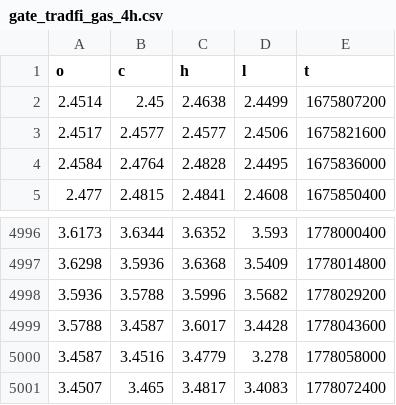
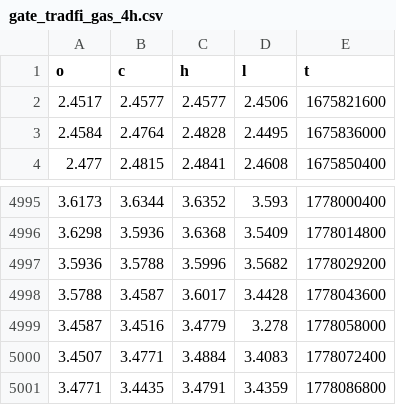
Before and after one commit to evan7646-cloud/Download_Gate_Gasoline_price, a CSV file: gate_tradfi_gas_4h.csv, drawn as a sheet; only a part is shown, gaps mark what is left out.

```diff
--- a/gate_tradfi_gas_4h.csv
+++ b/gate_tradfi_gas_4h.csv
@@ -1,3 +1,2 @@
 o,c,h,l,t
-2.4514,2.45,2.4638,2.4499,1675807200
 2.4517,2.4577,2.4577,2.4506,1675821600
@@ -5000,2 +4999,3 @@ o,c,h,l,t
 3.4587,3.4516,3.4779,3.278,1778058000
-3.4507,3.465,3.4817,3.4083,1778072400
+3.4507,3.4771,3.4884,3.4083,1778072400
+3.4771,3.4435,3.4791,3.4359,1778086800
```
Also changed, not shown: gate_tradfi_gas_15m.csv, gate_tradfi_gas_15m_final.csv, 9 other files.
